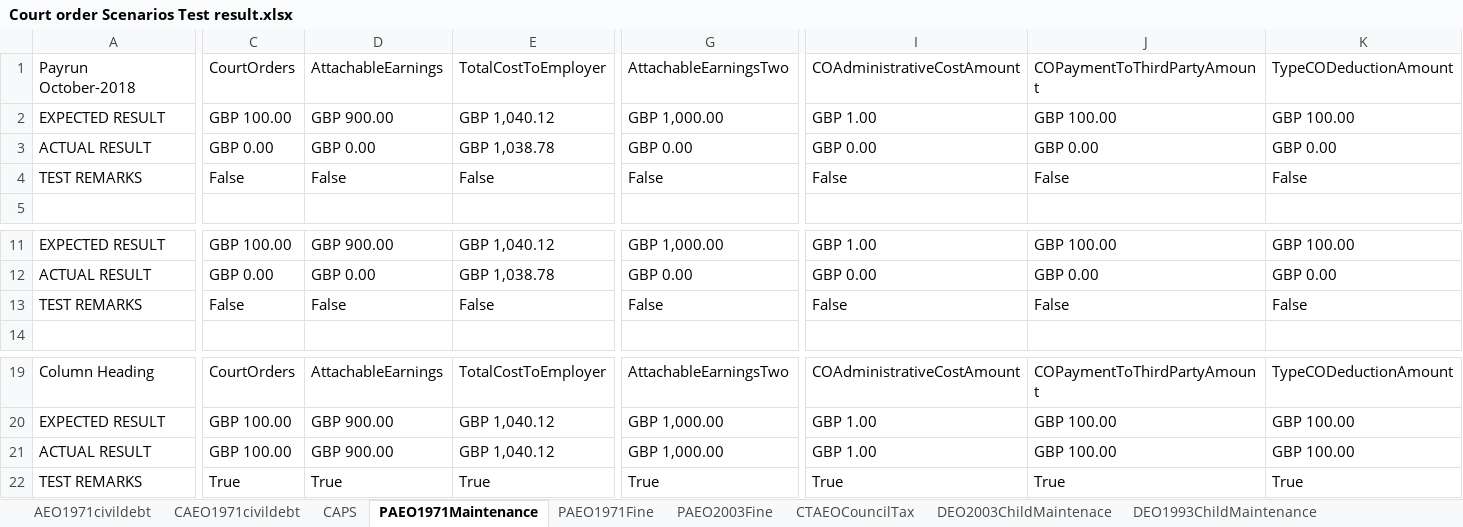
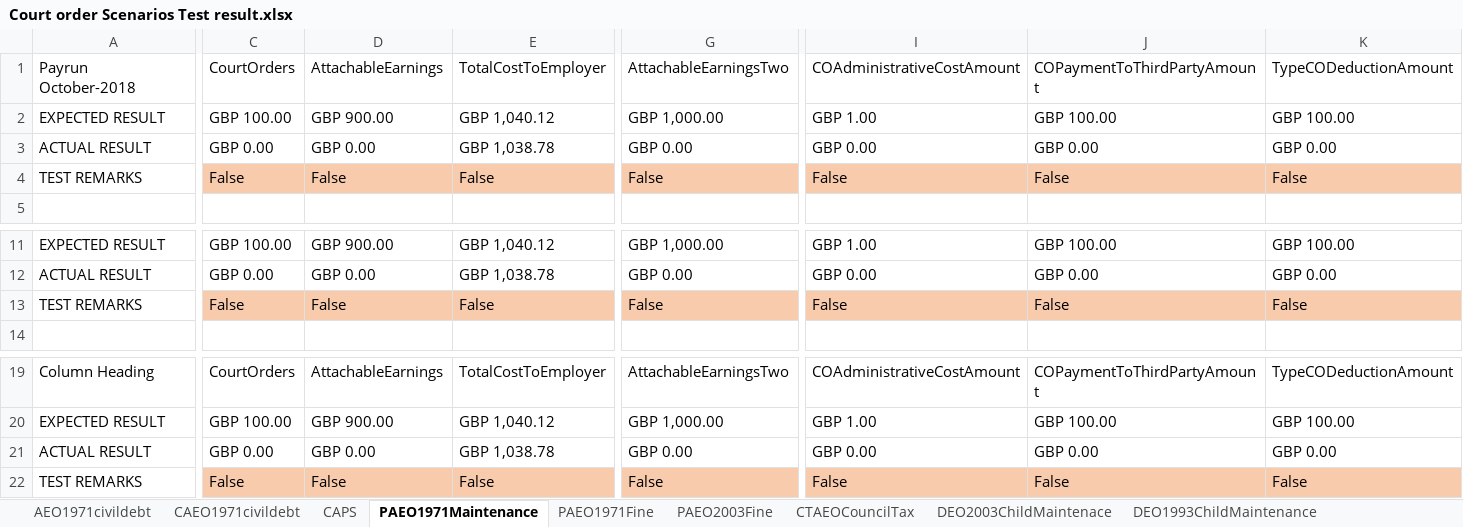
Before and after one commit to githforProvar/24-7PeopleXCDPayroll, an Excel workbook: PayrollProject/OutPutTestResult/Court order Scenarios Test result.xlsx, sheet PAEO1971Maintenance, drawn as a sheet; only a part is shown, gaps mark what is left out; values as stored, in another font and other column widths than the file's, no borders; removed rows and columns are numbered as before the commit, all else as after; rows hold the shown columns only; the diff covers the shown part only; the diff names each change by its address in the sheet, - before the commit and + after, or states it on an @@ line.

```diff
--- a/PayrollProject/OutPutTestResult/Court order Scenarios Test result.xlsx (sheet PAEO1971Maintenance)
+++ b/PayrollProject/OutPutTestResult/Court order Scenarios Test result.xlsx (sheet PAEO1971Maintenance)
-C4:E4 fill: none
+C4:E4 fill: #F8CBAD
-G4 fill: none
+G4 fill: #F8CBAD
-I4:K4 fill: none
+I4:K4 fill: #F8CBAD
-C13:K13 fill: none
+C13:K13 fill: #F8CBAD
-C21: GBP 100.00
+C21: GBP 0.00
-D21: GBP 900.00
+D21: GBP 0.00
-E21: GBP 1,040.12
+E21: GBP 1,038.78
-G21: GBP 1,000.00
+G21: GBP 0.00
-I21: GBP 1.00
+I21: GBP 0.00
-J21: GBP 100.00
+J21: GBP 0.00
-K21: GBP 100.00
+K21: GBP 0.00
-row 22: TEST REMARKS | True | True | True | True | True | True | True
+row 22: TEST REMARKS | False | False | False | False | False | False | False
```
Also changed, not shown: 2 edited cells and cell formats elsewhere in this sheet, sheet PAEO1971Fine, sheet CAPS, PayrollProject/templates/CourtOrderPAEO1971FineInputSheet.xlsx, 9 other files.
